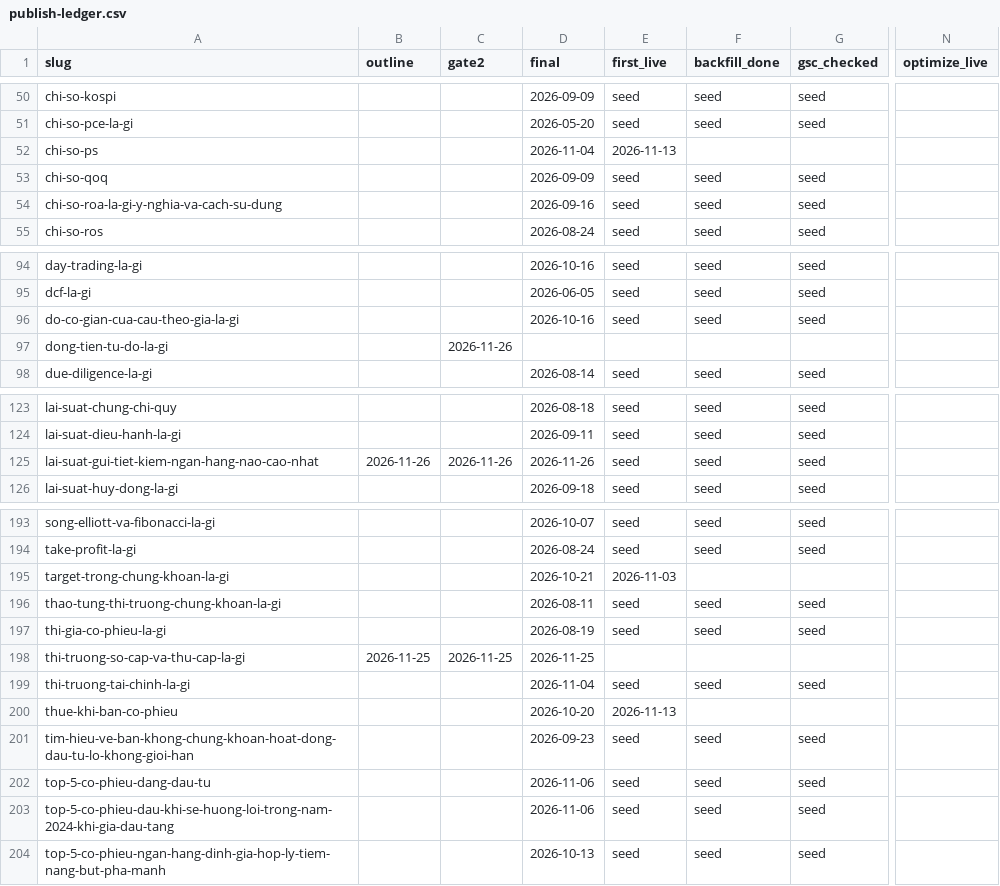
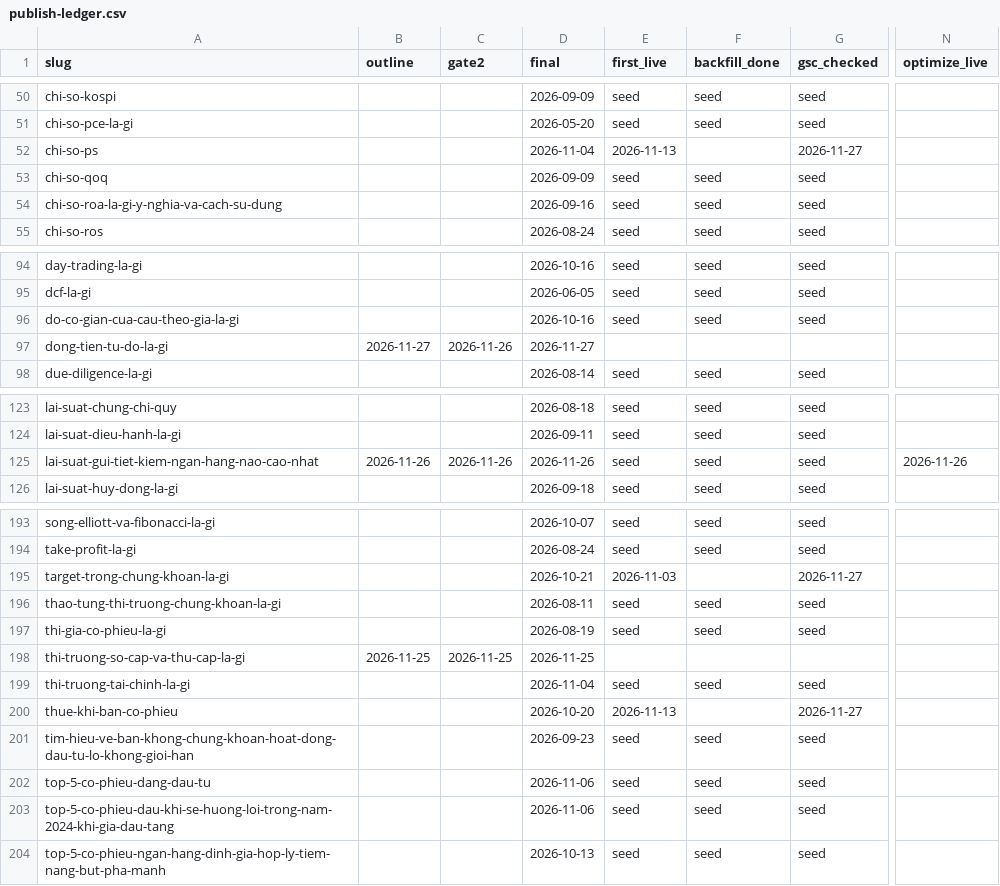
Before and after one commit to vilo0411/dsc-content-seo, a CSV file: knowledge/3-seo/logs/publish-ledger.csv, drawn as a sheet; only a part is shown, gaps mark what is left out; the diff names each change by its address in the sheet, - before the commit and + after, or states it on an @@ line.

```diff
--- a/knowledge/3-seo/logs/publish-ledger.csv
+++ b/knowledge/3-seo/logs/publish-ledger.csv
-G52 (gsc_checked): (empty)
+G52 (gsc_checked): 2026-11-27
-B97 (outline): (empty)
+B97 (outline): 2026-11-27
-D97 (final): (empty)
+D97 (final): 2026-11-27
-N125 (optimize_live): (empty)
+N125 (optimize_live): 2026-11-26
-G195 (gsc_checked): (empty)
+G195 (gsc_checked): 2026-11-27
-G200 (gsc_checked): (empty)
+G200 (gsc_checked): 2026-11-27
```
Also changed, not shown: knowledge/3-seo/logs/qa-check-log.csv, knowledge/3-seo/logs/qa-score-log.csv, 20 other files.
